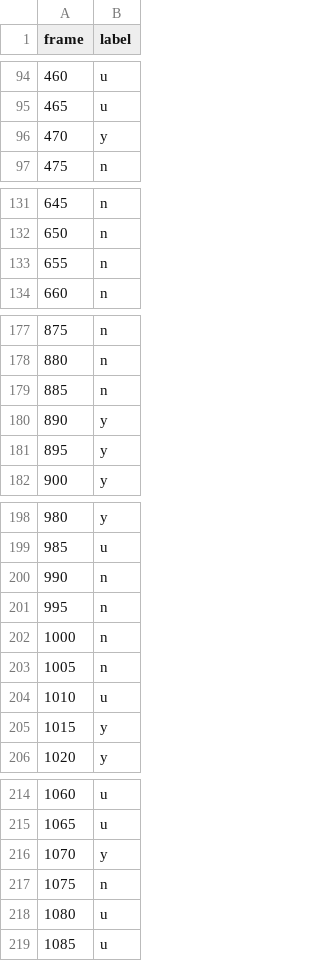
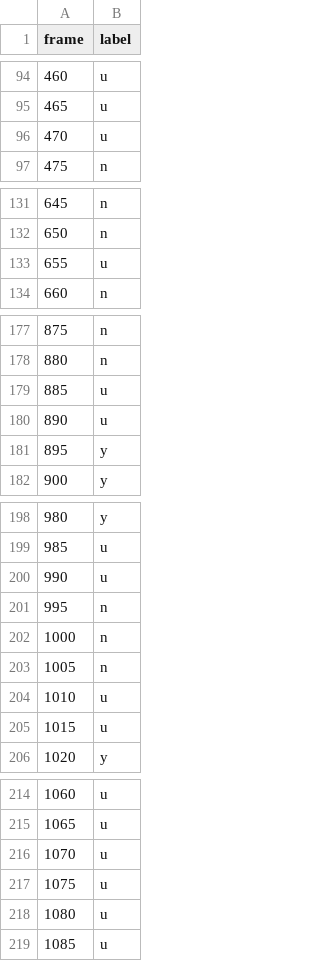
Before and after one commit to OonXiangYu/footfall_techtest, a CSV file: staff-detection/data/tag_gt.csv, drawn as a sheet; only a part is shown, gaps mark what is left out; the diff covers the shown part only.

Commit message:
Train tag detector on dense labels with copy-paste and hard negatives; add chain-evidence evaluation

```diff
--- a/staff-detection/data/tag_gt.csv
+++ b/staff-detection/data/tag_gt.csv
@@ -95,3 +95,3 @@ frame,label
 465,u
-470,y
+470,u
 475,n
@@ -132,3 +132,3 @@ frame,label
 650,n
-655,n
+655,u
 660,n
@@ -178,4 +178,4 @@ frame,label
 880,n
-885,n
-890,y
+885,u
+890,u
 895,y
@@ -199,3 +199,3 @@ frame,label
 985,u
-990,n
+990,u
 995,n
@@ -204,3 +204,3 @@ frame,label
 1010,u
-1015,y
+1015,u
 1020,y
@@ -215,4 +215,4 @@ frame,label
 1065,u
-1070,y
-1075,n
+1070,u
+1075,u
 1080,u
```
Also changed, not shown: 31 edited cells elsewhere in this file, 11 other files.
